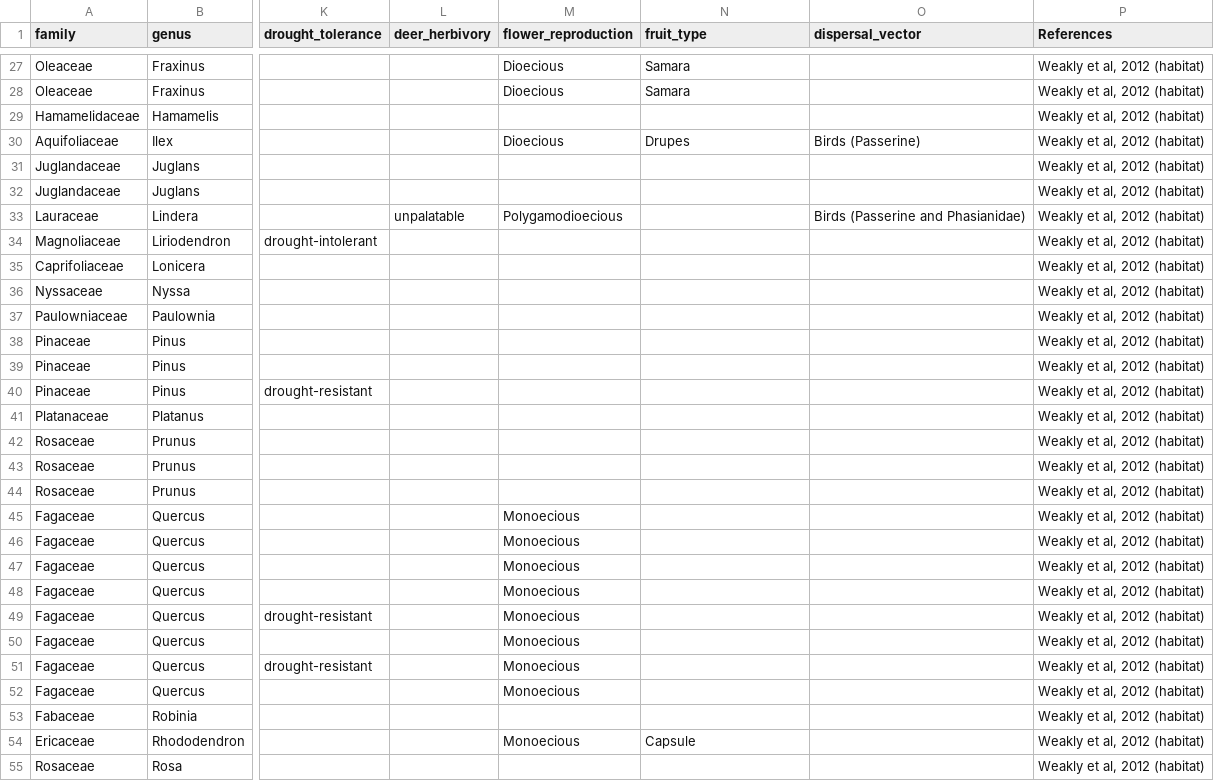
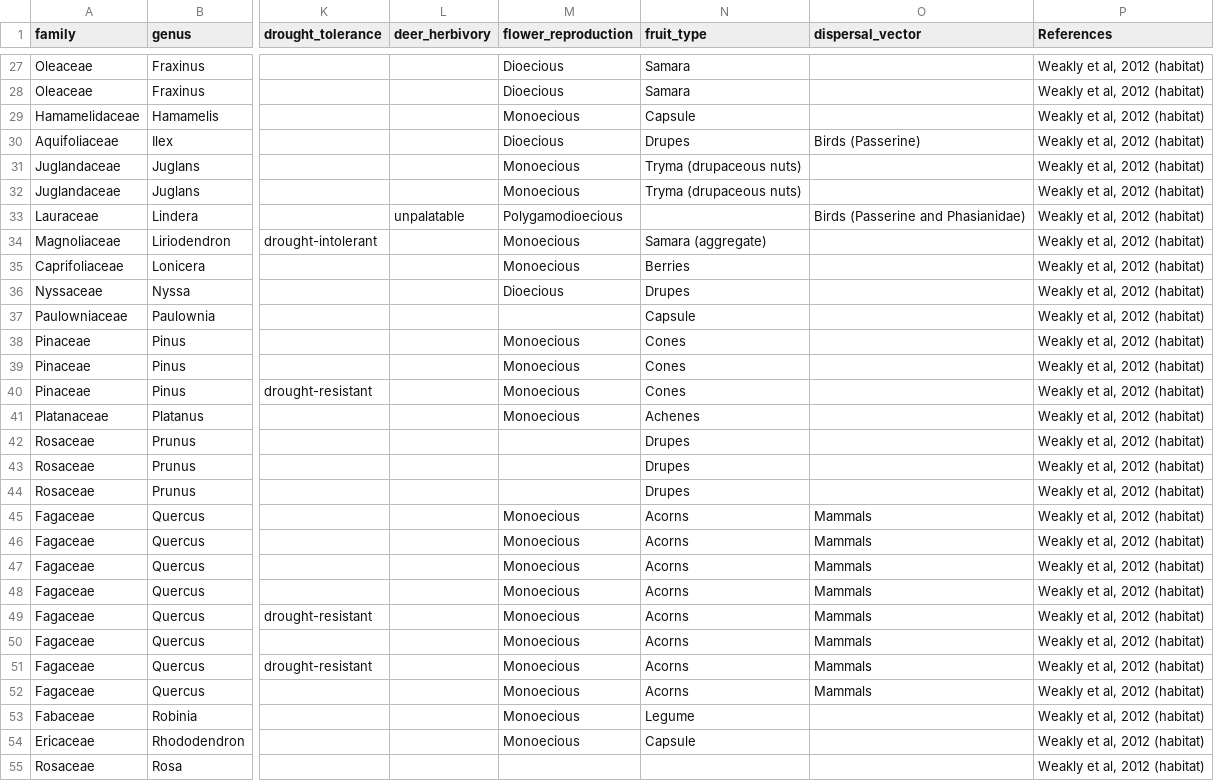
Before and after one commit to SCBI-ForestGEO/SCBI-ForestGEO-Data, a CSV file: species_lists/Tree ecology/SCBI_ForestGEO_sp_ecology.csv, drawn as a sheet; only a part is shown, gaps mark what is left out; the diff covers the shown part only; the diff names each change by its address in the sheet, - before the commit and + after, or states it on an @@ line.

```diff
--- a/species_lists/Tree ecology/SCBI_ForestGEO_sp_ecology.csv
+++ b/species_lists/Tree ecology/SCBI_ForestGEO_sp_ecology.csv
-M29 (flower_reproduction): (empty)
+M29 (flower_reproduction): Monoecious
-N29 (fruit_type): (empty)
+N29 (fruit_type): Capsule
-M31:M32 (flower_reproduction): (empty)
+M31:M32 (flower_reproduction): Monoecious
-N31:N32 (fruit_type): (empty)
+N31:N32 (fruit_type): Tryma (drupaceous nuts)
-M34:M35 (flower_reproduction): (empty)
+M34:M35 (flower_reproduction): Monoecious
-N34 (fruit_type): (empty)
+N34 (fruit_type): Samara (aggregate)
-N35 (fruit_type): (empty)
+N35 (fruit_type): Berries
-M36 (flower_reproduction): (empty)
+M36 (flower_reproduction): Dioecious
-N36 (fruit_type): (empty)
+N36 (fruit_type): Drupes
-N37 (fruit_type): (empty)
+N37 (fruit_type): Capsule
-M38:M41 (flower_reproduction): (empty)
+M38:M41 (flower_reproduction): Monoecious
-N38:N40 (fruit_type): (empty)
+N38:N40 (fruit_type): Cones
-N41 (fruit_type): (empty)
+N41 (fruit_type): Achenes
-N42:N44 (fruit_type): (empty)
+N42:N44 (fruit_type): Drupes
-N45:N52 (fruit_type): (empty)
+N45:N52 (fruit_type): Acorns
-O45:O52 (dispersal_vector): (empty)
+O45:O52 (dispersal_vector): Mammals
-M53 (flower_reproduction): (empty)
+M53 (flower_reproduction): Monoecious
-N53 (fruit_type): (empty)
+N53 (fruit_type): Legume
```
Also changed, not shown: 46 edited cells elsewhere in this file.
